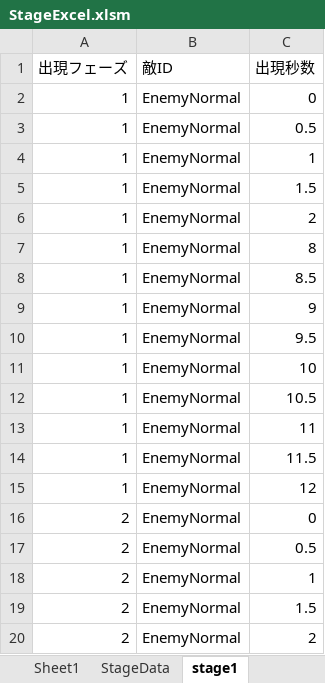
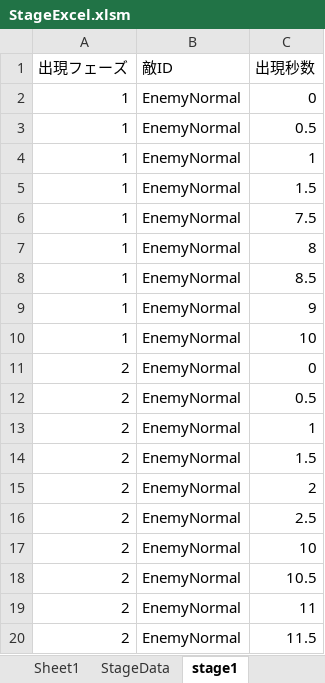
Before and after one commit to nkd10121/EmploymentWorks, an Excel workbook: EmploymentWork/excel/StageExcel.xlsm, sheet stage1, drawn as a sheet; only a part is shown; the shorter side is filled out with more unchanged rows; values as stored, in another font and other column widths than the file's, no borders; the diff names each change by its address in the sheet, - before the commit and + after, or states it on an @@ line.

```diff
--- a/EmploymentWork/excel/StageExcel.xlsm (sheet stage1)
+++ b/EmploymentWork/excel/StageExcel.xlsm (sheet stage1)
-C6 (出現秒数): 2
+C6 (出現秒数): 7.5
-row 10: 1 | EnemyNormal | 9.5
-row 12: 1 | EnemyNormal | 10.5
-row 13: 1 | EnemyNormal | 11
-row 14: 1 | EnemyNormal | 11.5
-row 15: 1 | EnemyNormal | 12
```
Also changed, not shown: 13 other files.
